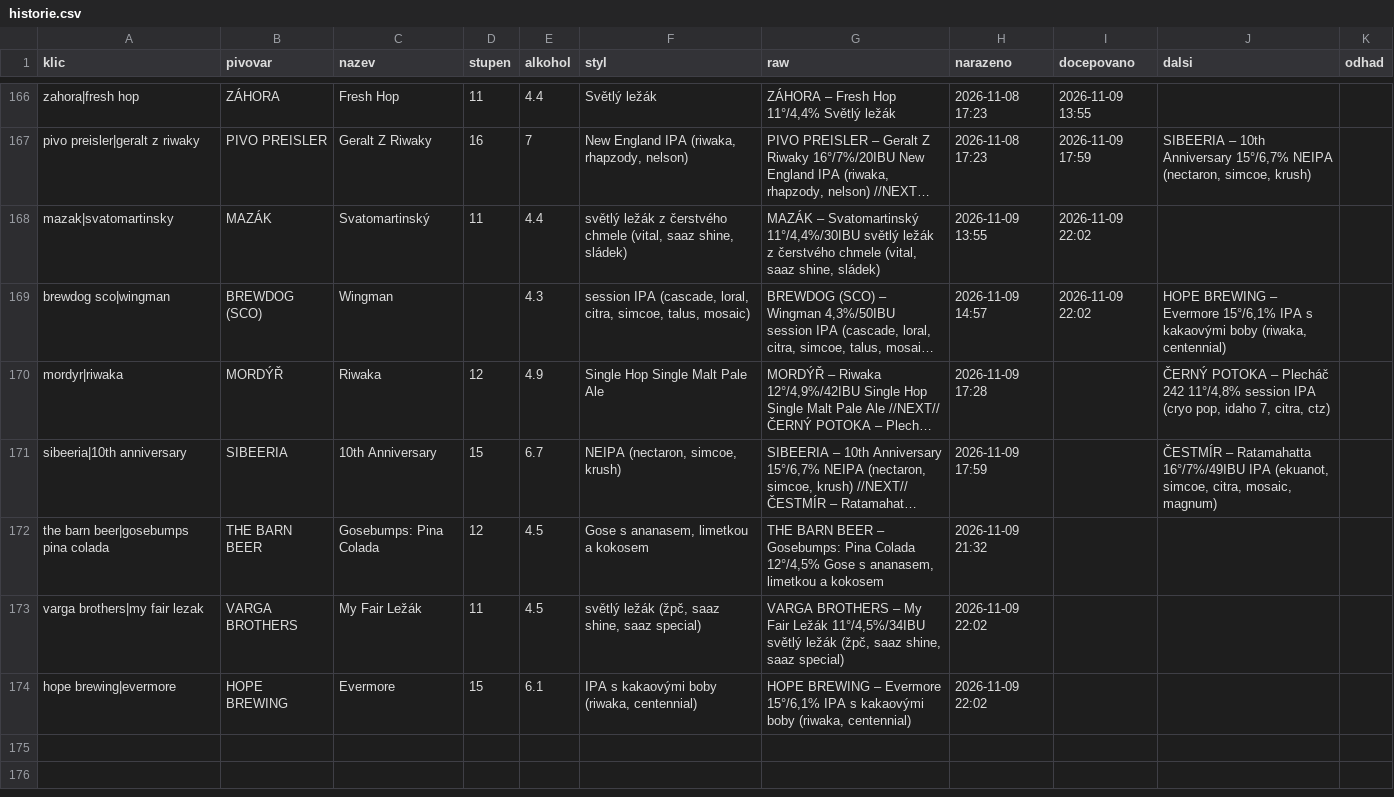
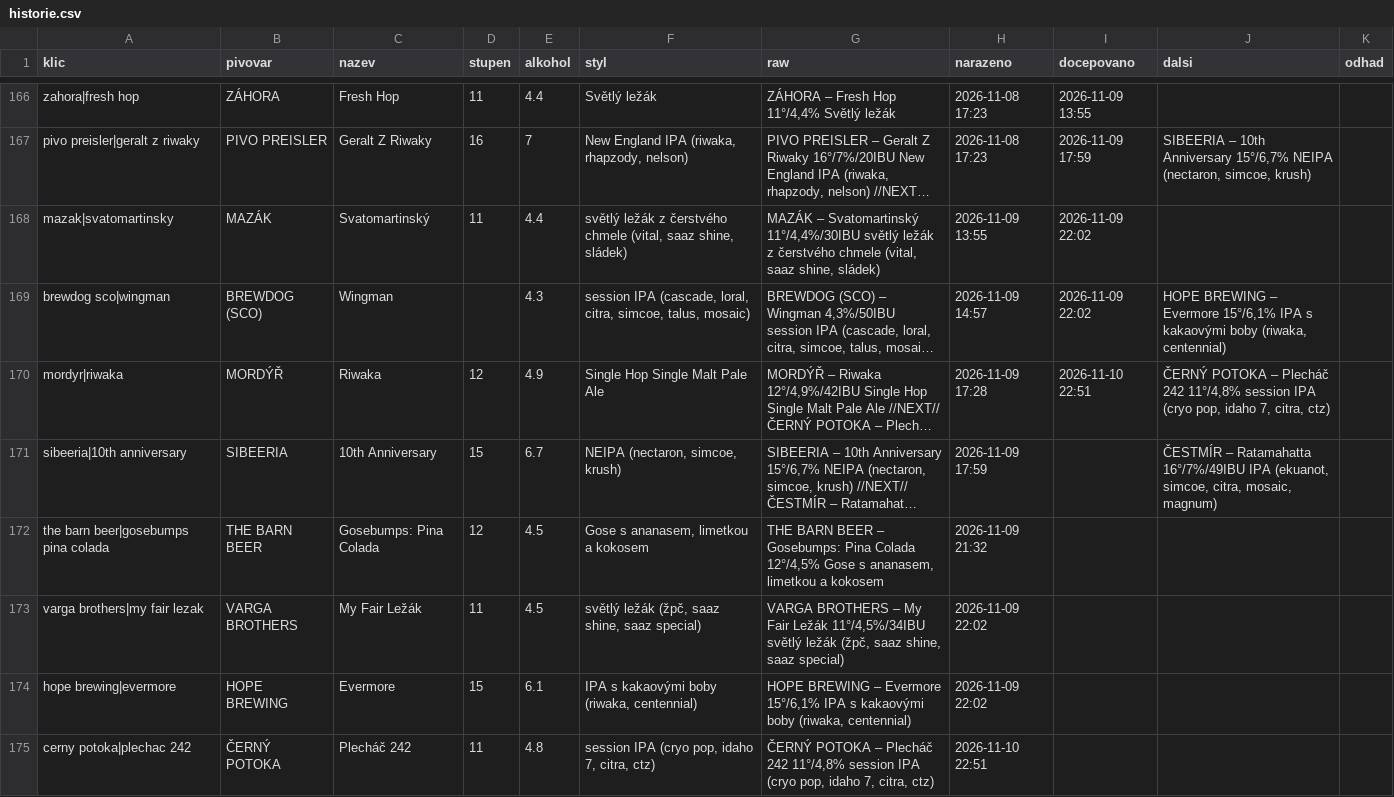
Before and after one commit to romankokos1/gal, a CSV file: data/galerie/historie.csv, drawn as a sheet; only a part is shown, gaps mark what is left out; long unchanged cells end in …; the diff names each change by its address in the sheet, - before the commit and + after, or states it on an @@ line.

```diff
--- a/data/galerie/historie.csv
+++ b/data/galerie/historie.csv
-I170 (docepovano): (empty)
+I170 (docepovano): 2026-11-10 22:51
+row 175: cerny potoka|plechac 242 | ČERNÝ POTOKA | Plecháč 242 | 11 | 4.8 | session IPA (cryo pop, idaho 7, citra, ctz) | ČERNÝ POTOKA – Plecháč 242 11°/4,8% session IPA (cryo pop, idaho 7, citra, ctz) | 2026-11-10 22:51
```
Also changed, not shown: 5 other files.
